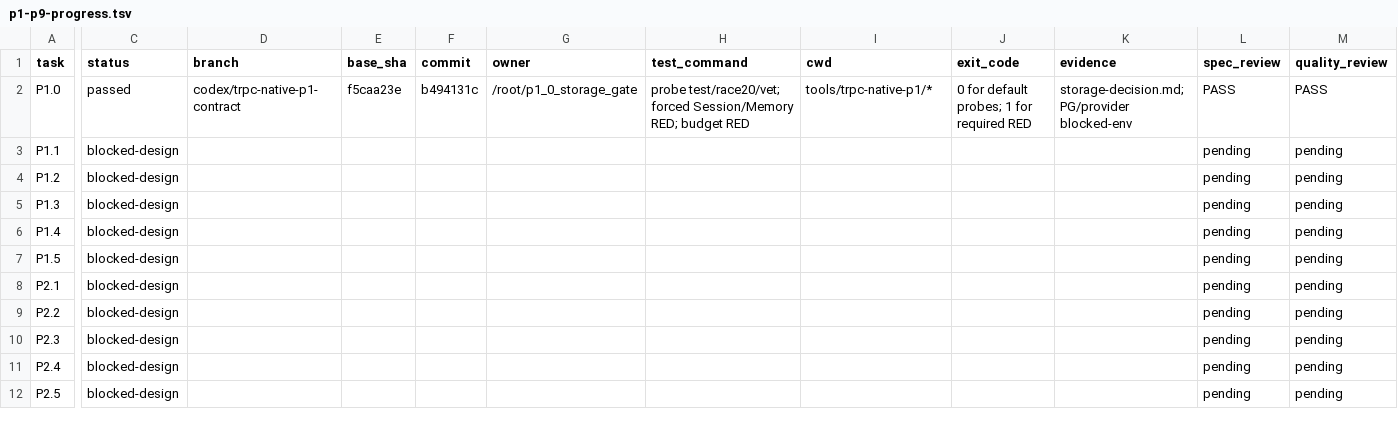
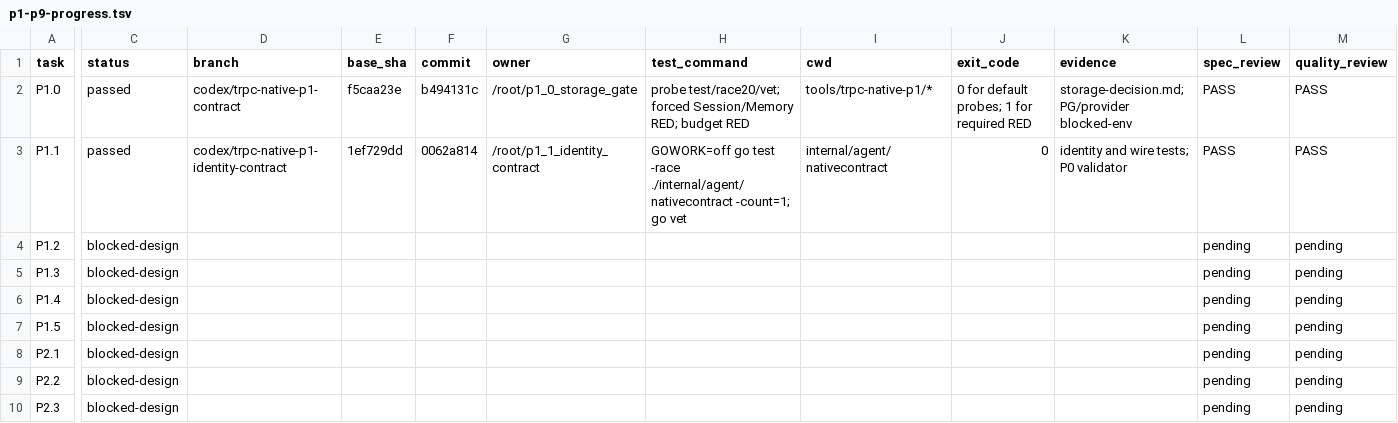
Before and after one commit to 1123786563/WeKnora-fork01, a TSV file: docs/superpowers/plans/trpc-native/p1-p9-progress.tsv, drawn as a sheet; only a part is shown, gaps mark what is left out; the shorter side is filled out with more unchanged rows; the diff covers the shown part only; the diff names each change by its address in the sheet, - before the commit and + after, or states it on an @@ line.

Commit message:
chore: mark P1.1 contract freeze reviewed

```diff
--- a/docs/superpowers/plans/trpc-native/p1-p9-progress.tsv
+++ b/docs/superpowers/plans/trpc-native/p1-p9-progress.tsv
-C3 (status): blocked-design
+C3 (status): passed
-D3 (branch): (empty)
+D3 (branch): codex/trpc-native-p1-identity-contract
-E3 (base_sha): (empty)
+E3 (base_sha): 1ef729dd
-F3 (commit): (empty)
+F3 (commit): 0062a814
-G3 (owner): (empty)
+G3 (owner): /root/p1_1_identity_contract
-H3 (test_command): (empty)
+H3 (test_command): GOWORK=off go test -race ./internal/agent/nativecontract -count=1; go vet
-I3 (cwd): (empty)
+I3 (cwd): internal/agent/nativecontract
-J3 (exit_code): (empty)
+J3 (exit_code): 0
-K3 (evidence): (empty)
+K3 (evidence): identity and wire tests; P0 validator
-L3 (spec_review): pending
+L3 (spec_review): PASS
-M3 (quality_review): pending
+M3 (quality_review): PASS
```
Also changed, not shown: 1 edited cell elsewhere in this file, 1 other file.
